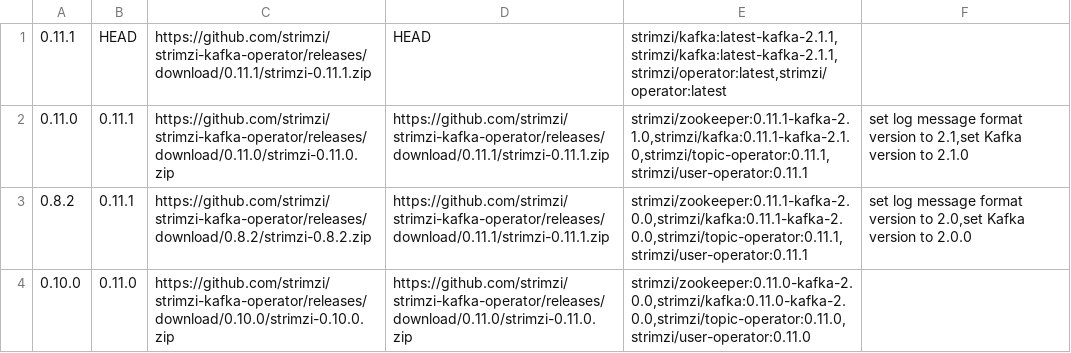
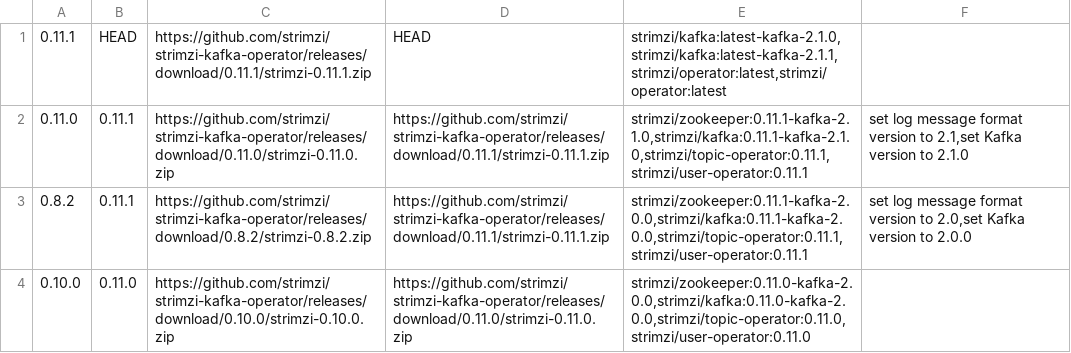
Before and after one commit to dmvolod/strimzi-kafka-operator, a CSV file: systemtest/src/main/resources/StrimziUpgradeST.csv, drawn as a sheet.

```diff
--- a/systemtest/src/main/resources/StrimziUpgradeST.csv
+++ b/systemtest/src/main/resources/StrimziUpgradeST.csv
@@ -1,2 +1,2 @@
-"0.11.1","HEAD","https://github.com/strimzi/strimzi-kafka-operator/releases/download/0.11.1/strimzi-0.11.1.zip","HEAD","strimzi/kafka:latest-kafka-2.1.1,strimzi/kafka:latest-kafka-2.1.1,strimzi/operator:latest,strimzi/operator:latest",""
+"0.11.1","HEAD","https://github.com/strimzi/strimzi-kafka-operator/releases/download/0.11.1/strimzi-0.11.1.zip","HEAD","strimzi/kafka:latest-kafka-2.1.0,strimzi/kafka:latest-kafka-2.1.1,strimzi/operator:latest,strimzi/operator:latest",""
 "0.11.0","0.11.1","https://github.com/strimzi/strimzi-kafka-operator/releases/download/0.11.0/strimzi-0.11.0.zip","https://github.com/strimzi/strimzi-kafka-operator/releases/download/0.11.1/strimzi-0.11.1.zip","strimzi/zookeeper:0.11.1-kafka-2.1.0,strimzi/kafka:0.11.1-kafka-2.1.0,strimzi/topic-operator:0.11.1,strimzi/user-operator:0.11.1","set log message format version to 2.1,set Kafka version to 2.1.0"
```
Also changed, not shown: 1 other file.
